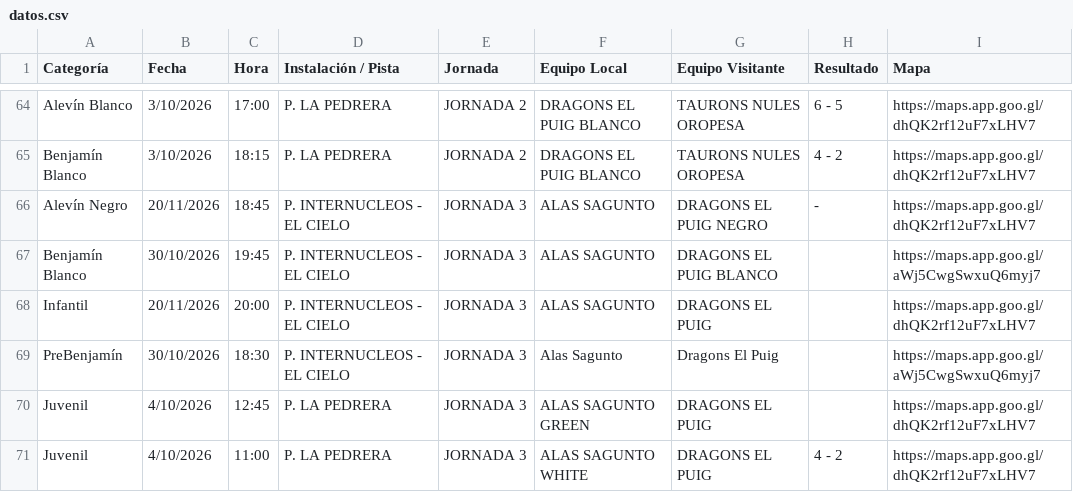
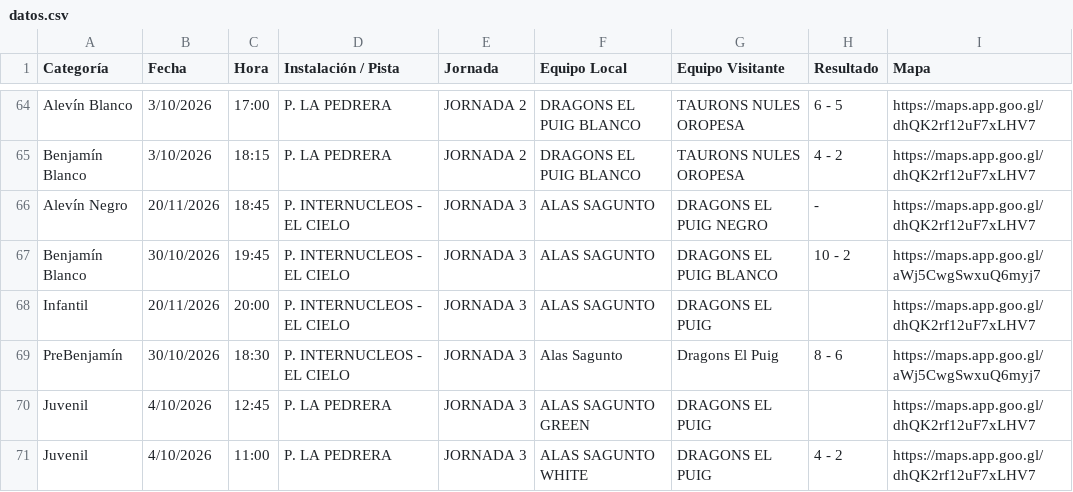
Before and after one commit to elpuigdragons/Calendario_26_27, a CSV file: datos.csv, drawn as a sheet; only a part is shown, gaps mark what is left out.

```diff
--- a/datos.csv
+++ b/datos.csv
@@ -66,5 +66,5 @@ Benjamín Blanco,3/10/2026,18:15,P. LA PEDRERA,JORNADA 2,DRAGONS EL PUIG BLANCO,
 Alevín Negro,20/11/2026,18:45,P. INTERNUCLEOS - EL CIELO,JORNADA 3,ALAS SAGUNTO,DRAGONS EL PUIG NEGRO,-,https://maps.app.goo.gl/dhQK2rf12uF7xLHV7
-Benjamín Blanco,30/10/2026,19:45,P. INTERNUCLEOS - EL CIELO,JORNADA 3,ALAS SAGUNTO,DRAGONS EL PUIG BLANCO,,https://maps.app.goo.gl/aWj5CwgSwxuQ6myj7
+Benjamín Blanco,30/10/2026,19:45,P. INTERNUCLEOS - EL CIELO,JORNADA 3,ALAS SAGUNTO,DRAGONS EL PUIG BLANCO,10 - 2,https://maps.app.goo.gl/aWj5CwgSwxuQ6myj7
 Infantil,20/11/2026,20:00,P. INTERNUCLEOS - EL CIELO,JORNADA 3,ALAS SAGUNTO,DRAGONS EL PUIG,,https://maps.app.goo.gl/dhQK2rf12uF7xLHV7
-PreBenjamín,30/10/2026,18:30,P. INTERNUCLEOS - EL CIELO,JORNADA 3,Alas Sagunto,Dragons El Puig,,https://maps.app.goo.gl/aWj5CwgSwxuQ6myj7
+PreBenjamín,30/10/2026,18:30,P. INTERNUCLEOS - EL CIELO,JORNADA 3,Alas Sagunto,Dragons El Puig,8 - 6,https://maps.app.goo.gl/aWj5CwgSwxuQ6myj7
 Juvenil,4/10/2026,12:45,P. LA PEDRERA,JORNADA 3,ALAS SAGUNTO GREEN,DRAGONS EL PUIG,,https://maps.app.goo.gl/dhQK2rf12uF7xLHV7
```
